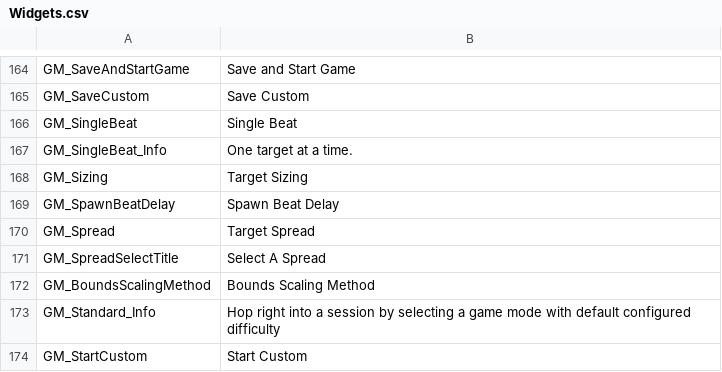
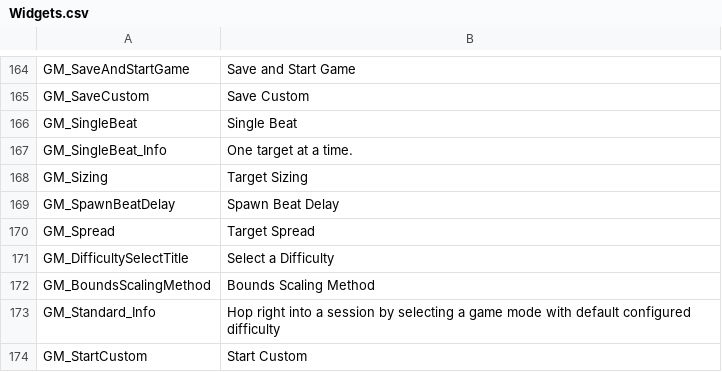
Before and after one commit to markoleptic/BeatShot, a CSV file: Content/NonAssets/Widgets.csv, drawn as a sheet; only a part is shown, gaps mark what is left out.

```diff
--- a/Content/NonAssets/Widgets.csv
+++ b/Content/NonAssets/Widgets.csv
@@ -170,3 +170,3 @@ GM_SpawnBeatDelay,Spawn Beat Delay
 GM_Spread,Target Spread
-GM_SpreadSelectTitle,Select A Spread
+GM_DifficultySelectTitle,Select a Difficulty
 GM_BoundsScalingMethod,Bounds Scaling Method
```
Also changed, not shown: 50 other files.
